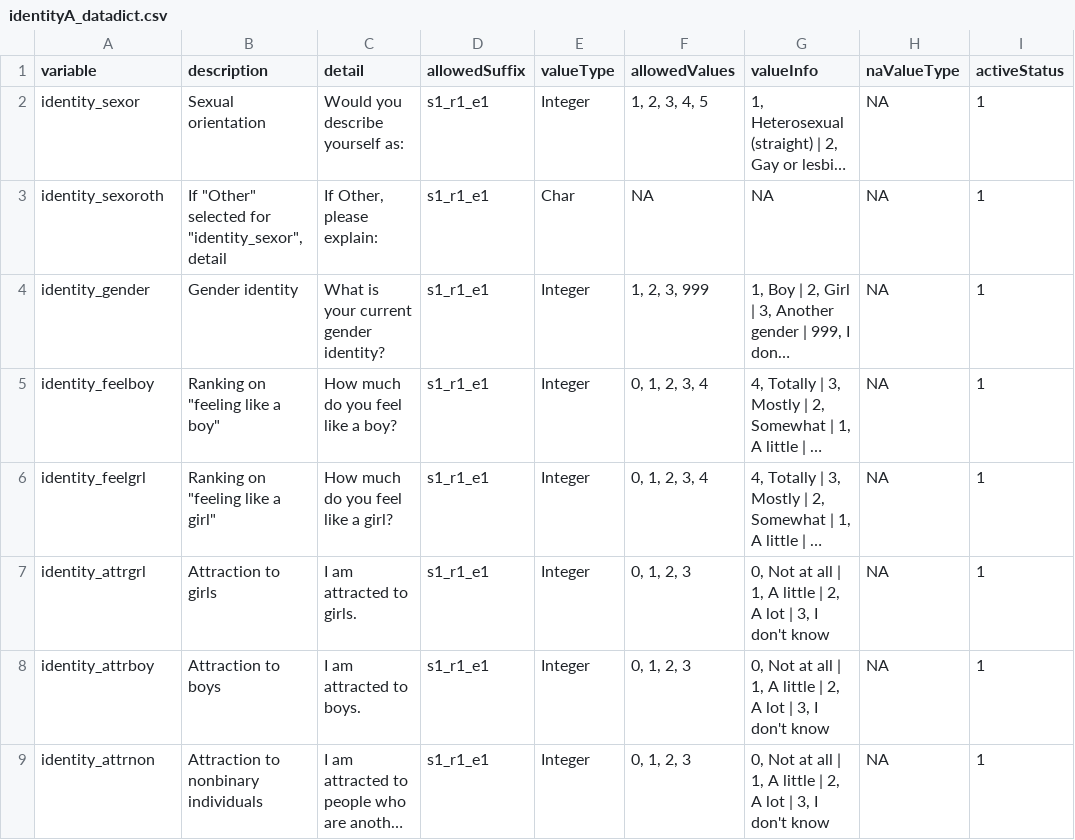
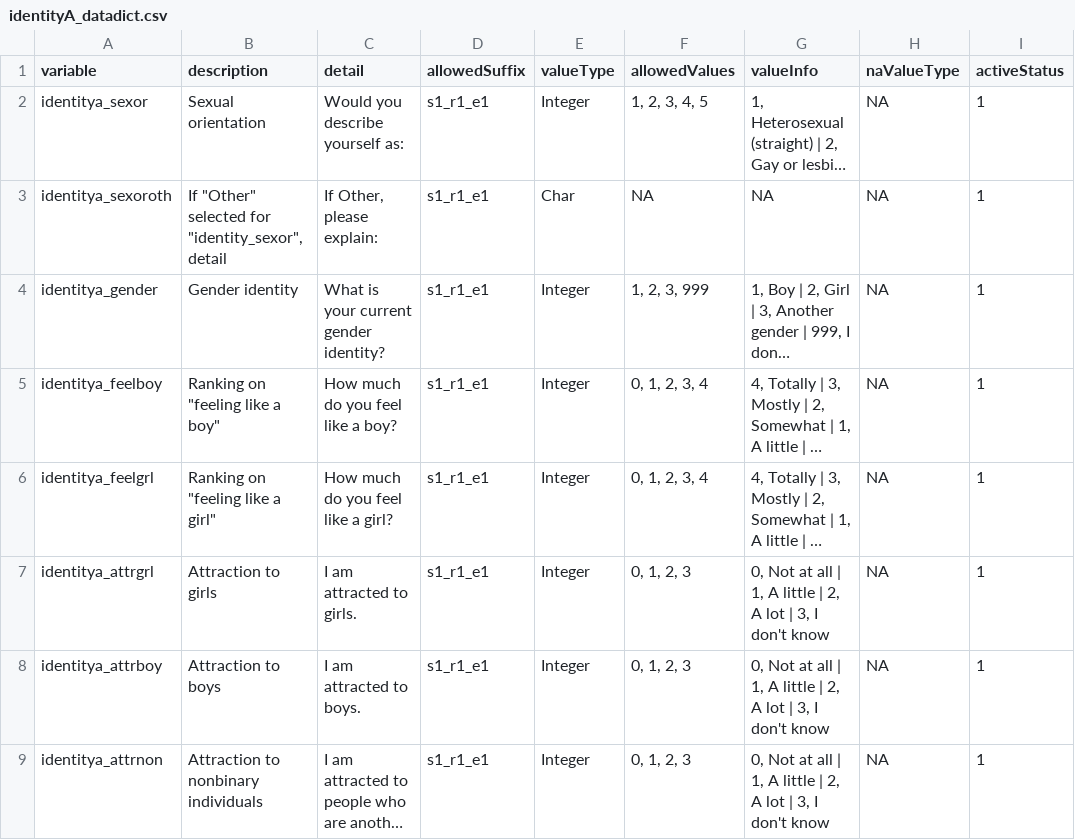
Before and after one commit to davhunt/instruments, a CSV file: identityA/identityA_datadict.csv, drawn as a sheet; only a part is shown; long unchanged cells end in …; the diff names each change by its address in the sheet, - before the commit and + after, or states it on an @@ line.

Commit message:
Correct variable names

```diff
--- a/identityA/identityA_datadict.csv
+++ b/identityA/identityA_datadict.csv
-A2 (variable): identity_sexor
+A2 (variable): identitya_sexor
-A3 (variable): identity_sexoroth
+A3 (variable): identitya_sexoroth
-A4 (variable): identity_gender
+A4 (variable): identitya_gender
-A5 (variable): identity_feelboy
+A5 (variable): identitya_feelboy
-A6 (variable): identity_feelgrl
+A6 (variable): identitya_feelgrl
-A7 (variable): identity_attrgrl
+A7 (variable): identitya_attrgrl
-A8 (variable): identity_attrboy
+A8 (variable): identitya_attrboy
-A9 (variable): identity_attrnon
+A9 (variable): identitya_attrnon
```
Also changed, not shown: 2 other files.
